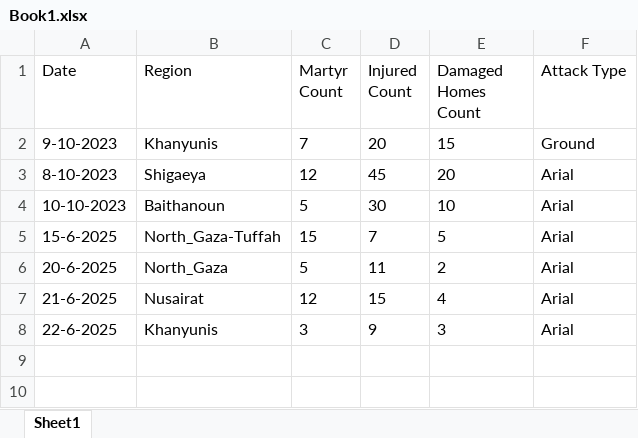
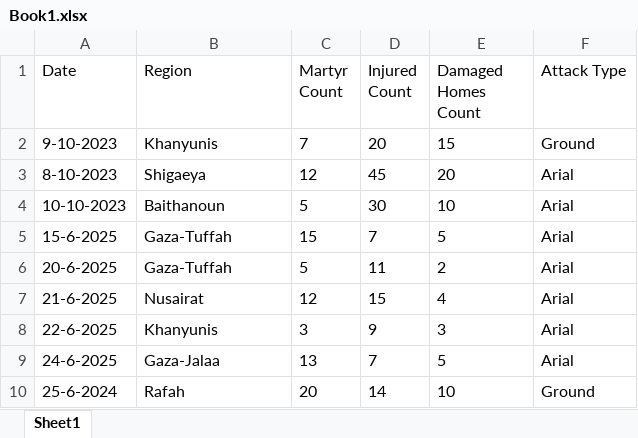
Before and after one commit to MJcoder20/gazaWarTracker, an Excel workbook: data/Book1.xlsx, sheet Sheet1, drawn as a sheet; values as stored, in another font and other column widths than the file's, no borders; the diff names each change by its address in the sheet, - before the commit and + after, or states it on an @@ line.

```diff
--- a/data/Book1.xlsx (sheet Sheet1)
+++ b/data/Book1.xlsx (sheet Sheet1)
-B5 (Region): North_Gaza-Tuffah
+B5 (Region): Gaza-Tuffah
-B6 (Region): North_Gaza
+B6 (Region): Gaza-Tuffah
+row 9: 24-6-2025 | Gaza-Jalaa | 13 | 7 | 5 | Arial
+row 10: 25-6-2024 | Rafah | 20 | 14 | 10 | Ground
```
Also changed, not shown: 3 other files.
